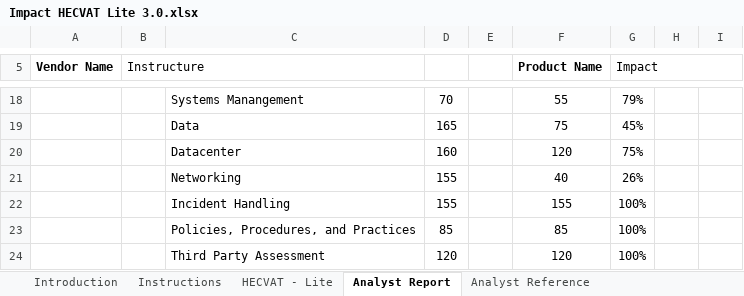
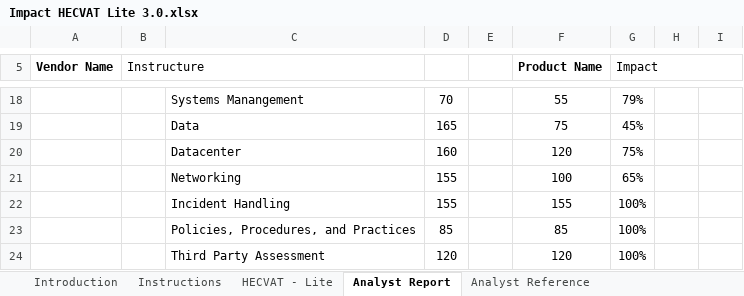
Before and after one commit to instructure/instructure-compliance-packages, an Excel workbook: Impact/Impact HECVAT Lite 3.0.xlsx, sheet Analyst Report, drawn as a sheet; only a part is shown, gaps mark what is left out; values as stored, in another font and other column widths than the file's, no borders; conditional formats not drawn; the diff covers the shown part only; the diff names each change by its address in the sheet, - before the commit and + after, or states it on an @@ line.

```diff
--- a/Impact/Impact HECVAT Lite 3.0.xlsx (sheet Analyst Report)
+++ b/Impact/Impact HECVAT Lite 3.0.xlsx (sheet Analyst Report)
-F21 (Product Name): 40
+F21 (Product Name): 100
-G21 (Impact): 26%
+G21 (Impact): 65%
```
Also changed, not shown: 6 edited cells elsewhere in this sheet, sheet HECVAT - Lite, sheet Summary Report, charts or pictures.
